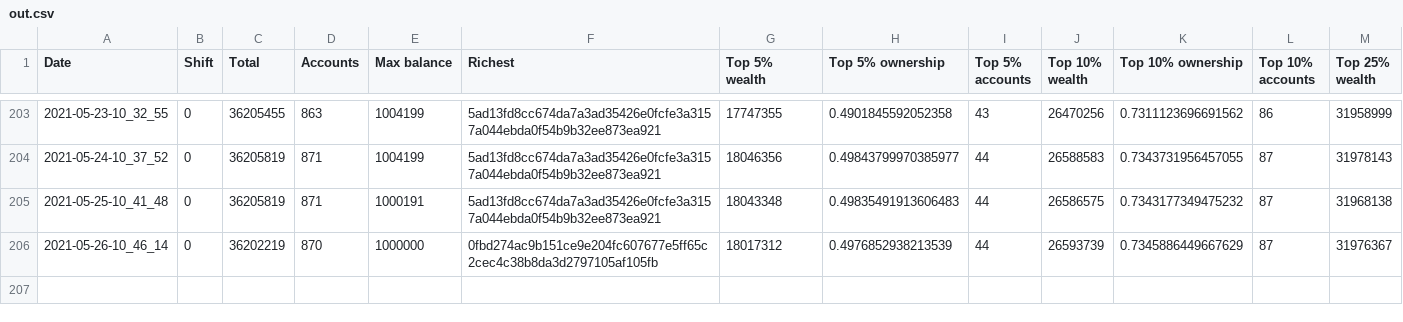
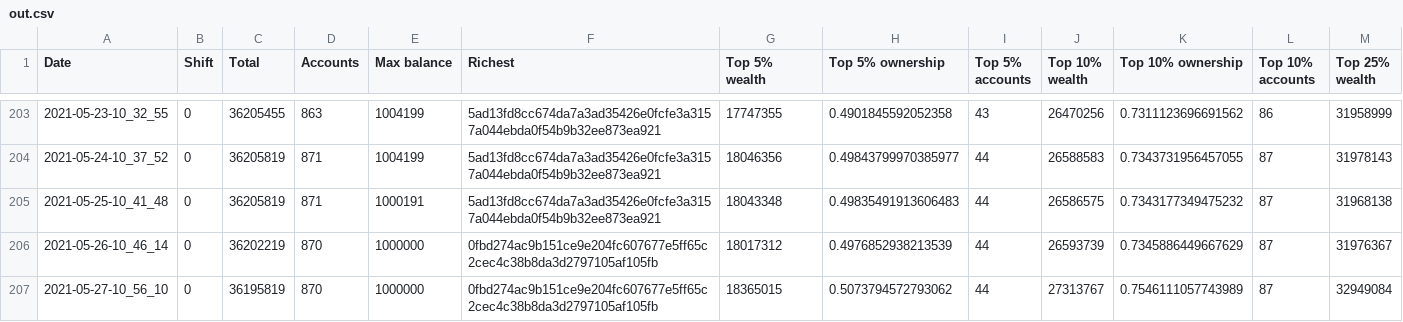
Before and after one commit to itsnikhil/tnb-analysis, a CSV file: out.csv, drawn as a sheet; only a part is shown, gaps mark what is left out; rows hold the shown columns only; the diff names each change by its address in the sheet, - before the commit and + after, or states it on an @@ line.

```diff
--- a/out.csv
+++ b/out.csv
+row 207: 2021-05-27-10_56_10 | 0 | 36195819 | 870 | 1000000 | 0fbd274ac9b151ce9e204fc607677e5ff65c2cec4c38b8da3d2797105af105fb | 18365015 | 0.5073794572793062 | 44 | 27313767 | 0.7546111057743989 | 87 | 32949084
```
Also changed, not shown: 9 other files.
